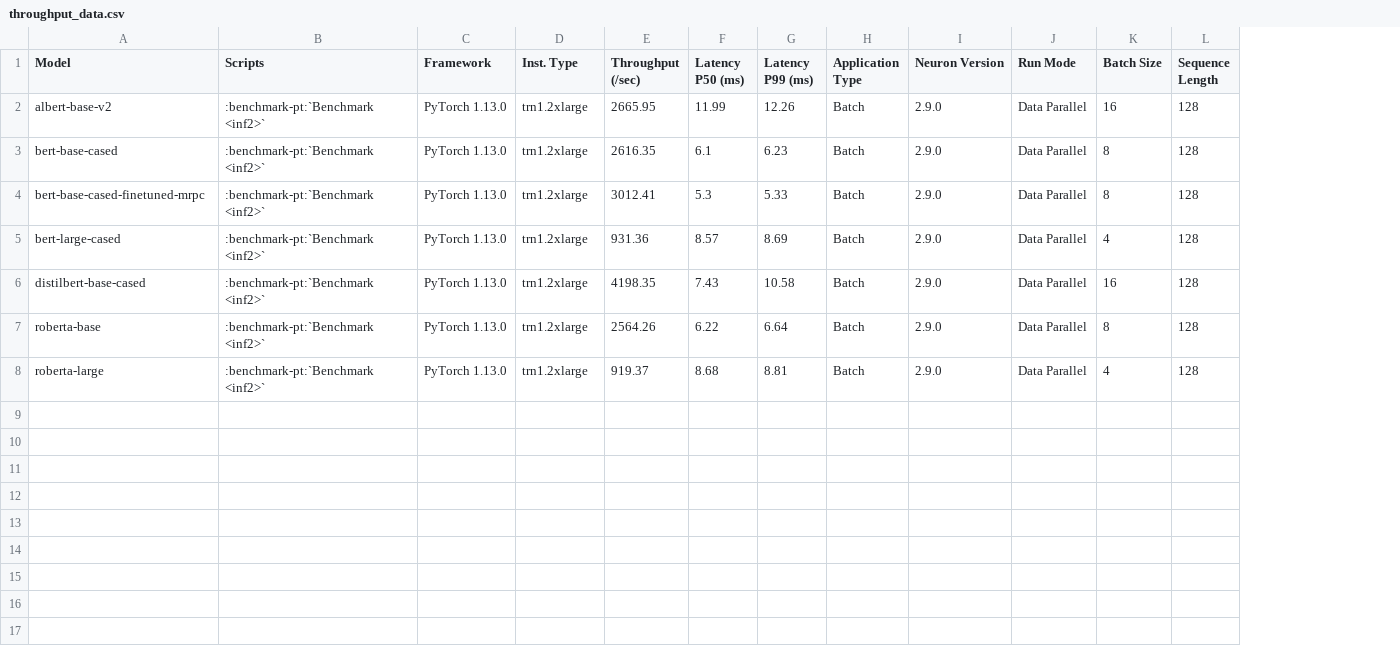
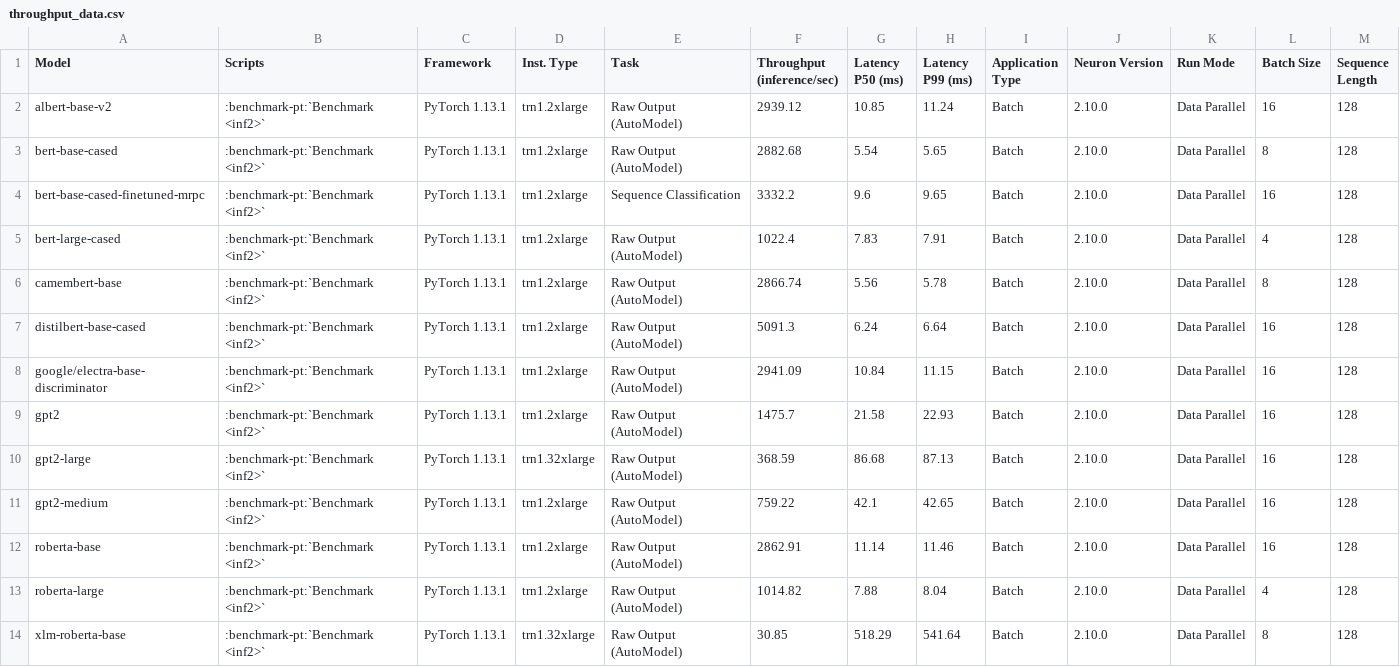
Before and after one commit to aws-neuron/aws-neuron-sdk, a CSV file: general/benchmarks/trn1/throughput_data.csv, drawn as a sheet; only a part is shown; removed rows and columns are numbered as before the commit, all else as after; rows hold the shown columns only; the diff names each change by its address in the sheet, - before the commit and + after, or states it on an @@ line.

Commit message:
Added Performance Numbers for inf2 and trn1 infrence benchmarking
---------

Co-authored-by: Andrew Uderian <auderian@amazon.com>

update trn1 training perf page (#1134)

* update trn1 training perf page

* update the lamb ph2 weak scaling numbers

* update Global Batch size for the tests

* update GBS for lamb single node

```diff
--- a/general/benchmarks/trn1/throughput_data.csv
+++ b/general/benchmarks/trn1/throughput_data.csv
-column E (Throughput (/sec)), rows 2-8: 2665.95 | 2616.35 | 3012.41 | 931.36 | 4198.35 | 2564.26 | 919.37
+column E (Task), rows 2-5: Raw Output (AutoModel) | Raw Output (AutoModel) | Sequence Classification | Raw Output (AutoModel); row 7: Raw Output (AutoModel); rows 12-13: Raw Output (AutoModel) | Raw Output (AutoModel)
+column F (Throughput (inference/sec)), rows 2-5: 2939.12 | 2882.68 | 3332.2 | 1022.4; row 7: 5091.3; rows 12-13: 2862.91 | 1014.82
-C2:C5 (Framework): PyTorch 1.13.0
+C2:C5 (Framework): PyTorch 1.13.1
-G2 (Latency P50 (ms)): 11.99
+G2 (Latency P50 (ms)): 10.85
-H2 (Latency P99 (ms)): 12.26
+H2 (Latency P99 (ms)): 11.24
-J2:J5 (Neuron Version): 2.9.0
+J2:J5 (Neuron Version): 2.10.0
-G3 (Latency P50 (ms)): 6.1
+G3 (Latency P50 (ms)): 5.54
-H3 (Latency P99 (ms)): 6.23
+H3 (Latency P99 (ms)): 5.65
-G4 (Latency P50 (ms)): 5.3
+G4 (Latency P50 (ms)): 9.6
-H4 (Latency P99 (ms)): 5.33
+H4 (Latency P99 (ms)): 9.65
-L4 (Batch Size): 8
+L4 (Batch Size): 16
-G5 (Latency P50 (ms)): 8.57
+G5 (Latency P50 (ms)): 7.83
-H5 (Latency P99 (ms)): 8.69
+H5 (Latency P99 (ms)): 7.91
+row 6: camembert-base | :benchmark-pt:`Benchmark <inf2>` | PyTorch 1.13.1 | trn1.2xlarge | Raw Output (AutoModel) | 2866.74 | 5.56 | 5.78 | Batch | 2.10.0 | Data Parallel | 8 | 128
-C7 (Framework): PyTorch 1.13.0
+C7 (Framework): PyTorch 1.13.1
-G7 (Latency P50 (ms)): 7.43
+G7 (Latency P50 (ms)): 6.24
-H7 (Latency P99 (ms)): 10.58
+H7 (Latency P99 (ms)): 6.64
-J7 (Neuron Version): 2.9.0
+J7 (Neuron Version): 2.10.0
+row 8: google/electra-base-discriminator | :benchmark-pt:`Benchmark <inf2>` | PyTorch 1.13.1 | trn1.2xlarge | Raw Output (AutoModel) | 2941.09 | 10.84 | 11.15 | Batch | 2.10.0 | Data Parallel | 16 | 128
+row 9: gpt2 | :benchmark-pt:`Benchmark <inf2>` | PyTorch 1.13.1 | trn1.2xlarge | Raw Output (AutoModel) | 1475.7 | 21.58 | 22.93 | Batch | 2.10.0 | Data Parallel | 16 | 128
+row 10: gpt2-large | :benchmark-pt:`Benchmark <inf2>` | PyTorch 1.13.1 | trn1.32xlarge | Raw Output (AutoModel) | 368.59 | 86.68 | 87.13 | Batch | 2.10.0 | Data Parallel | 16 | 128
+row 11: gpt2-medium | :benchmark-pt:`Benchmark <inf2>` | PyTorch 1.13.1 | trn1.2xlarge | Raw Output (AutoModel) | 759.22 | 42.1 | 42.65 | Batch | 2.10.0 | Data Parallel | 16 | 128
-C12:C13 (Framework): PyTorch 1.13.0
+C12:C13 (Framework): PyTorch 1.13.1
-G12 (Latency P50 (ms)): 6.22
+G12 (Latency P50 (ms)): 11.14
-H12 (Latency P99 (ms)): 6.64
+H12 (Latency P99 (ms)): 11.46
-J12:J13 (Neuron Version): 2.9.0
+J12:J13 (Neuron Version): 2.10.0
-L12 (Batch Size): 8
+L12 (Batch Size): 16
-G13 (Latency P50 (ms)): 8.68
+G13 (Latency P50 (ms)): 7.88
-H13 (Latency P99 (ms)): 8.81
+H13 (Latency P99 (ms)): 8.04
+row 14: xlm-roberta-base | :benchmark-pt:`Benchmark <inf2>` | PyTorch 1.13.1 | trn1.32xlarge | Raw Output (AutoModel) | 30.85 | 518.29 | 541.64 | Batch | 2.10.0 | Data Parallel | 8 | 128
```
Also changed, not shown: general/benchmarks/inf1/data.csv, general/benchmarks/trn1/latency_data.csv, 16 other files.
